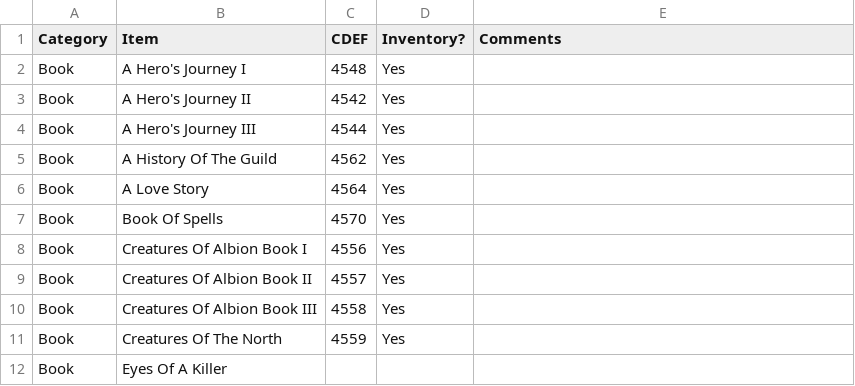
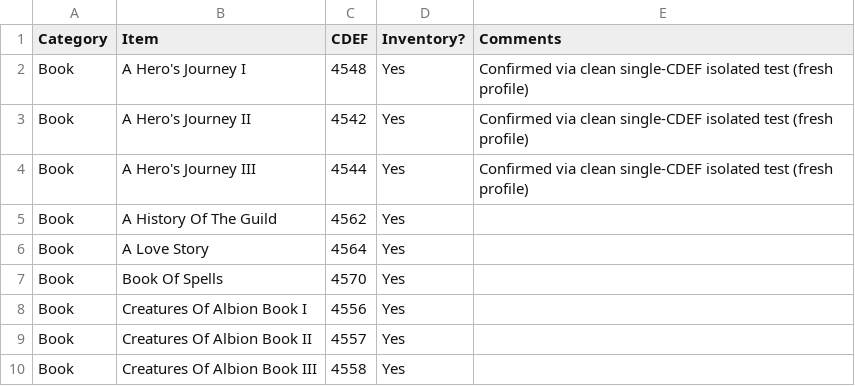
Before and after one commit to lighting8282/Fable_AP_Mod_Work, a TSV file: data/Fable lists for AP - Items.tsv, drawn as a sheet; only a part is shown; the shorter side is filled out with more unchanged rows; the diff covers the shown part only.

```diff
--- a/data/Fable lists for AP - Items.tsv
+++ b/data/Fable lists for AP - Items.tsv
@@ -1,5 +1,5 @@
 Category	Item	CDEF	Inventory?	Comments
-Book	A Hero's Journey I	4548	Yes	
-Book	A Hero's Journey II	4542	Yes	
-Book	A Hero's Journey III	4544	Yes	
+Book	A Hero's Journey I	4548	Yes	Confirmed via clean single-CDEF isolated test (fresh profile)
+Book	A Hero's Journey II	4542	Yes	Confirmed via clean single-CDEF isolated test (fresh profile)
+Book	A Hero's Journey III	4544	Yes	Confirmed via clean single-CDEF isolated test (fresh profile)
 Book	A History Of The Guild	4562	Yes	
```
Also changed, not shown: 1 added row and 17 edited cells elsewhere in this file, 2 other files.
